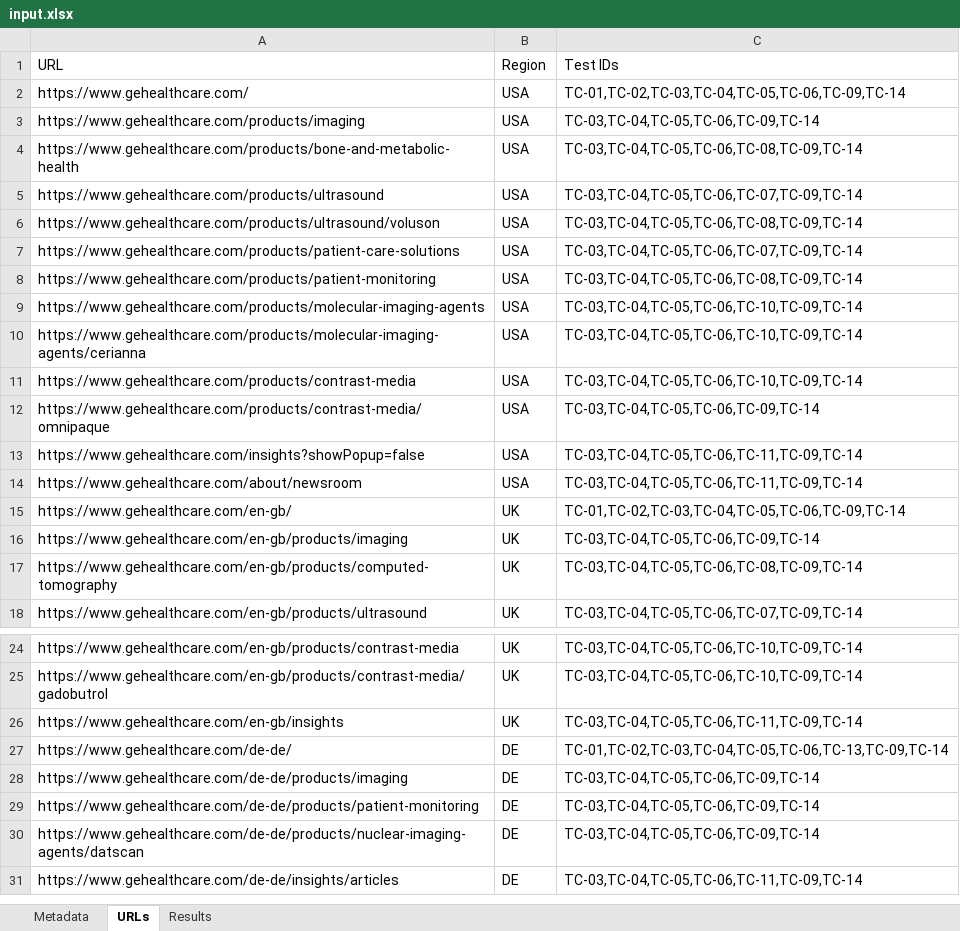
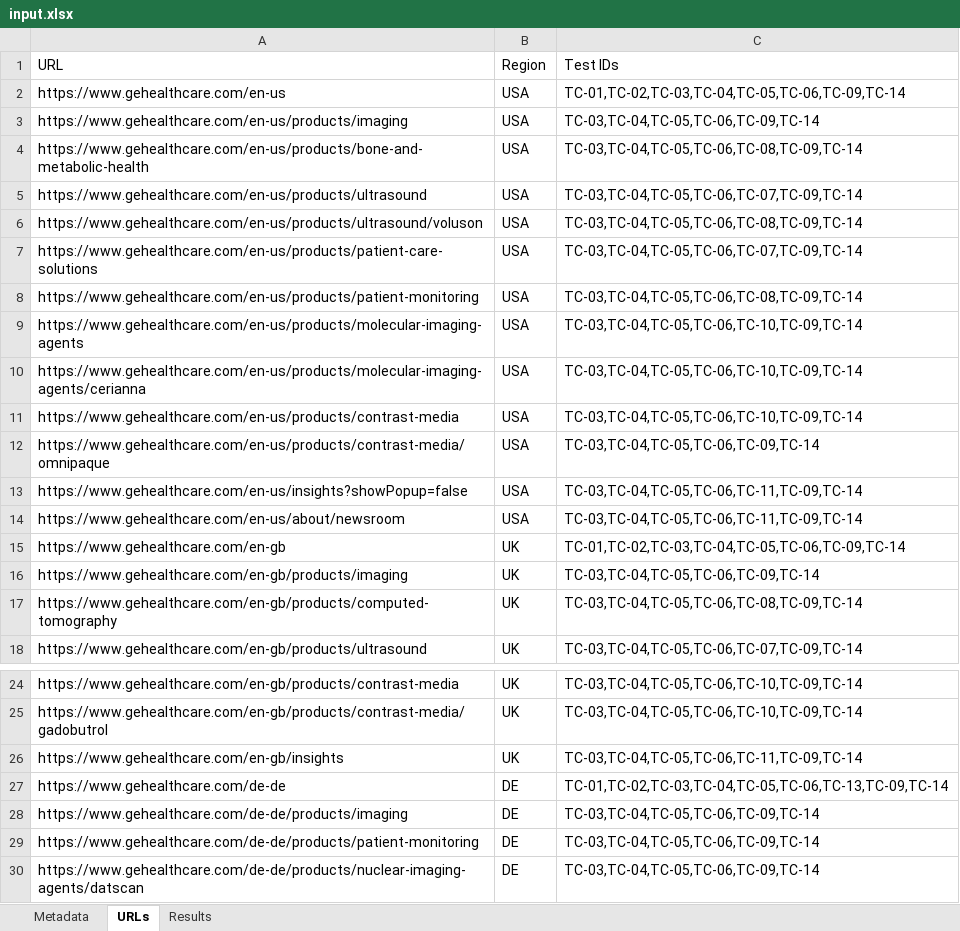
Before and after one commit to rsmedstad/qa-automation-tool, an Excel workbook: input.xlsx, sheet URLs, drawn as a sheet; only a part is shown, gaps mark what is left out; the shorter side is filled out with more unchanged rows; values as stored, in another font and other column widths than the file's, no borders; table styles not drawn; the diff covers the shown part only; the diff names each change by its address in the sheet, - before the commit and + after, or states it on an @@ line.

```diff
--- a/input.xlsx (sheet URLs)
+++ b/input.xlsx (sheet URLs)
-A2 (URL): https://www.gehealthcare.com/
+A2 (URL): https://www.gehealthcare.com/en-us
-A3 (URL): https://www.gehealthcare.com/products/imaging
+A3 (URL): https://www.gehealthcare.com/en-us/products/imaging
-A4 (URL): https://www.gehealthcare.com/products/bone-and-metabolic-health
+A4 (URL): https://www.gehealthcare.com/en-us/products/bone-and-metabolic-health
-A5 (URL): https://www.gehealthcare.com/products/ultrasound
+A5 (URL): https://www.gehealthcare.com/en-us/products/ultrasound
-A6 (URL): https://www.gehealthcare.com/products/ultrasound/voluson
+A6 (URL): https://www.gehealthcare.com/en-us/products/ultrasound/voluson
-A7 (URL): https://www.gehealthcare.com/products/patient-care-solutions
+A7 (URL): https://www.gehealthcare.com/en-us/products/patient-care-solutions
-A8 (URL): https://www.gehealthcare.com/products/patient-monitoring
+A8 (URL): https://www.gehealthcare.com/en-us/products/patient-monitoring
-A9 (URL): https://www.gehealthcare.com/products/molecular-imaging-agents
+A9 (URL): https://www.gehealthcare.com/en-us/products/molecular-imaging-agents
-A10 (URL): https://www.gehealthcare.com/products/molecular-imaging-agents/cerianna
+A10 (URL): https://www.gehealthcare.com/en-us/products/molecular-imaging-agents/cerianna
-A11 (URL): https://www.gehealthcare.com/products/contrast-media
+A11 (URL): https://www.gehealthcare.com/en-us/products/contrast-media
-A12 (URL): https://www.gehealthcare.com/products/contrast-media/omnipaque
+A12 (URL): https://www.gehealthcare.com/en-us/products/contrast-media/omnipaque
-A13 (URL): https://www.gehealthcare.com/insights?showPopup=false
+A13 (URL): https://www.gehealthcare.com/en-us/insights?showPopup=false
-A14 (URL): https://www.gehealthcare.com/about/newsroom
+A14 (URL): https://www.gehealthcare.com/en-us/about/newsroom
-A15 (URL): https://www.gehealthcare.com/en-gb/
+A15 (URL): https://www.gehealthcare.com/en-gb
-A27 (URL): https://www.gehealthcare.com/de-de/
+A27 (URL): https://www.gehealthcare.com/de-de
```
Also changed, not shown: 12 edited cells elsewhere in this sheet.
